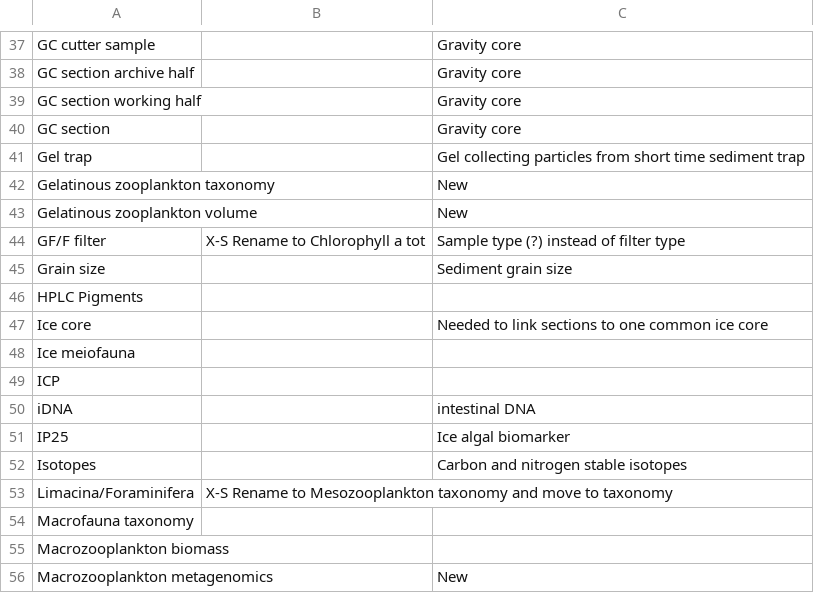
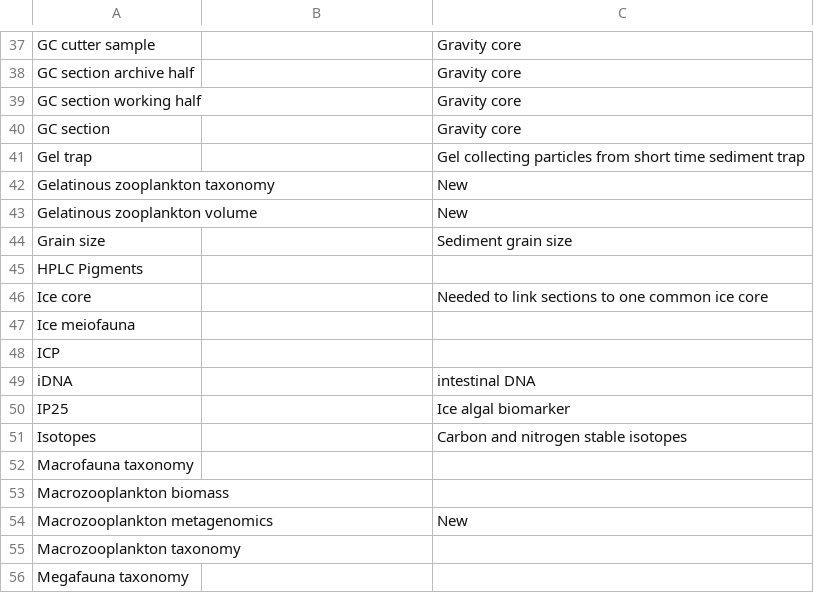
Before and after one commit to umeldt/darwinsheet, a CSV file: config/list_sample_types.csv, drawn as a sheet; only a part is shown, gaps mark what is left out; the shorter side is filled out with more unchanged rows.

```diff
--- a/config/list_sample_types.csv
+++ b/config/list_sample_types.csv
@@ -43,3 +43,2 @@ Gelatinous zooplankton taxonomy,,New
 Gelatinous zooplankton volume,,New
-GF/F filter,X-S Rename to Chlorophyll a tot,Sample type (?) instead of filter type
 Grain size,, Sediment grain size
@@ -52,3 +51,2 @@ IP25,,Ice algal biomarker
 Isotopes,, Carbon and nitrogen stable isotopes
-Limacina/Foraminifera,X-S Rename to Mesozooplankton taxonomy and move to taxonomy,
 Macrofauna taxonomy,,
```
Also changed, not shown: config/list_gear_types.csv.
